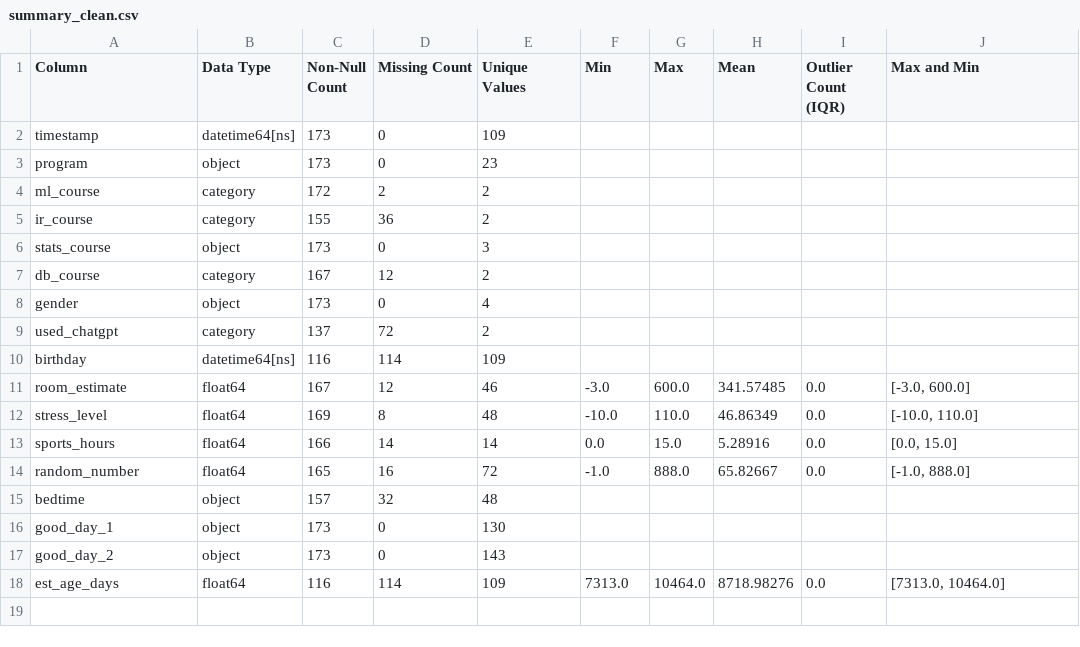
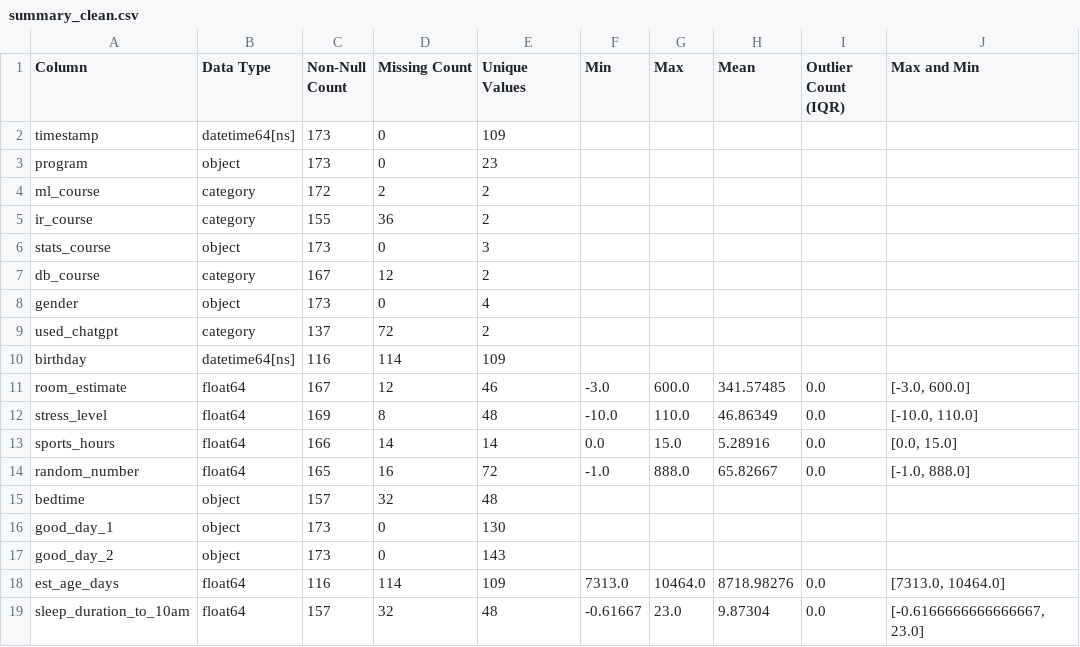
Before and after one commit to marv50/Data_Mining_Assignment1, a CSV file: data/basic/summary_clean.csv, drawn as a sheet; the diff names each change by its address in the sheet, - before the commit and + after, or states it on an @@ line.

```diff
--- a/data/basic/summary_clean.csv
+++ b/data/basic/summary_clean.csv
+row 19: sleep_duration_to_10am | float64 | 157 | 32 | 48 | -0.61667 | 23.0 | 9.87304 | 0.0 | [-0.6166666666666667, 23.0]
```
Also changed, not shown: data/basic/basic_cleaned.csv, 7 other files.
